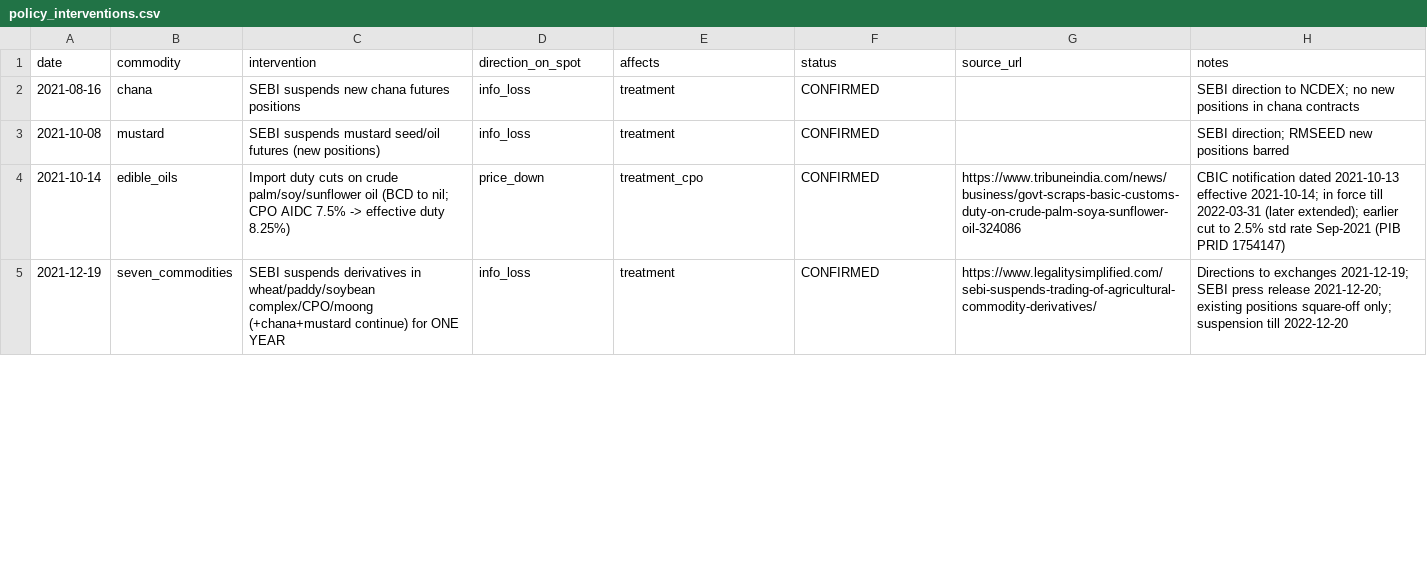
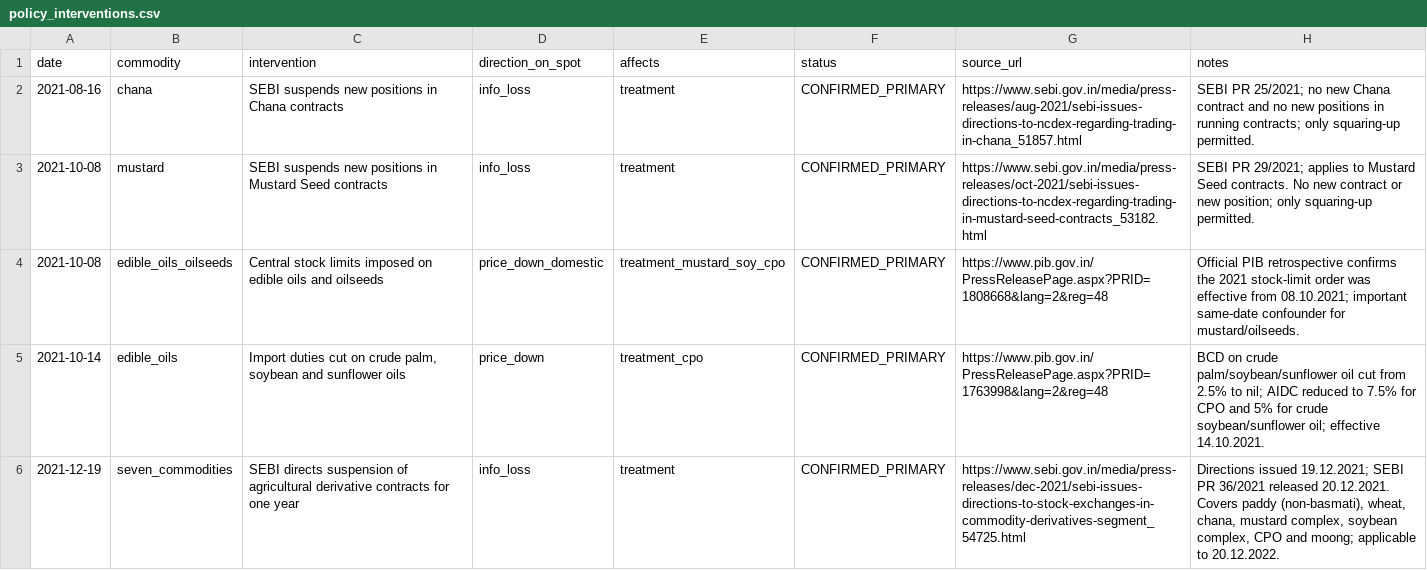
Before and after one commit to namank04/Agriculture-Ban-SEBI, a CSV file: 03_policy_timeline/policy_interventions.csv, drawn as a sheet; only a part is shown; the diff covers the shown part only.

Commit message:
Refine policy intervention timeline

```diff
--- a/03_policy_timeline/policy_interventions.csv
+++ b/03_policy_timeline/policy_interventions.csv
@@ -1,5 +1,6 @@
 date,commodity,intervention,direction_on_spot,affects,status,source_url,notes
-2021-08-16,chana,SEBI suspends new chana futures positions,info_loss,treatment,CONFIRMED,,"SEBI direction to NCDEX; no new positions in chana contracts"
-2021-10-08,mustard,SEBI suspends mustard seed/oil futures (new positions),info_loss,treatment,CONFIRMED,,"SEBI direction; RMSEED new positions barred"
-2021-10-14,edible_oils,Import duty cuts on crude palm/soy/sunflower oil (BCD to nil; CPO AIDC 7.5% -> effective duty 8.25%),price_down,treatment_cpo,CONFIRMED,https://www.tribuneindia.com/news/business/govt-scraps-basic-customs-duty-on-crude-palm-soya-sunflower-oil-324086,"CBIC notification dated 2021-10-13 effective 2021-10-14; in force till 2022-03-31 (later extended); earlier cut to 2.5% std rate Sep-2021 (PIB PRID 1754147)"
-2021-12-19,seven_commodities,SEBI suspends derivatives in wheat/paddy/soybean complex/CPO/moong (+chana+mustard continue) for ONE YEAR,info_loss,treatment,CONFIRMED,https://www.legalitysimplified.com/sebi-suspends-trading-of-agricultural-commodity-derivatives/,"Directions to exchanges 2021-12-19; SEBI press release 2021-12-20; existing positions square-off only; suspension till 2022-12-20"
+2021-08-16,chana,SEBI suspends new positions in Chana contracts,info_loss,treatment,CONFIRMED_PRIMARY,https://www.sebi.gov.in/media/press-releases/aug-2021/sebi-issues-directions-to-ncdex-regarding-trading-in-chana_51857.html,SEBI PR 25/2021; no new Chana contract and no new positions in running contracts; only squaring-up permitted.
+2021-10-08,mustard,SEBI suspends new positions in Mustard Seed contracts,info_loss,treatment,CONFIRMED_PRIMARY,https://www.sebi.gov.in/media/press-releases/oct-2021/sebi-issues-directions-to-ncdex-regarding-trading-in-mustard-seed-contracts_53182.html,SEBI PR 29/2021; applies to Mustard Seed contracts. No new contract or new position; only squaring-up permitted.
+2021-10-08,edible_oils_oilseeds,Central stock limits imposed on edible oils and oilseeds,price_down_domestic,treatment_mustard_soy_cpo,CONFIRMED_PRIMARY,https://www.pib.gov.in/PressReleasePage.aspx?PRID=1808668&lang=2&reg=48,Official PIB retrospective confirms the 2021 stock-limit order was effective from 08.10.2021; important same-date confounder for mustard/oilseeds.
+2021-10-14,edible_oils,"Import duties cut on crude palm, soybean and sunflower oils",price_down,treatment_cpo,CONFIRMED_PRIMARY,https://www.pib.gov.in/PressReleasePage.aspx?PRID=1763998&lang=2&reg=48,BCD on crude palm/soybean/sunflower oil cut from 2.5% to nil; AIDC reduced to 7.5% for CPO and 5% for crude soybean/sunflower oil; effective 14.10.2021.
+2021-12-19,seven_commodities,SEBI directs suspension of agricultural derivative contracts for one year,info_loss,treatment,CONFIRMED_PRIMARY,https://www.sebi.gov.in/media/press-releases/dec-2021/sebi-issues-directions-to-stock-exchanges-in-commodity-derivatives-segment_54725.html,"Directions issued 19.12.2021; SEBI PR 36/2021 released 20.12.2021. Covers paddy (non-basmati), wheat, chana, mustard complex, soybean complex, CPO and moong; applicable to 20.12.2022."
```
Also changed, not shown: 1 added row and 82 edited cells elsewhere in this file, 1 other file.
